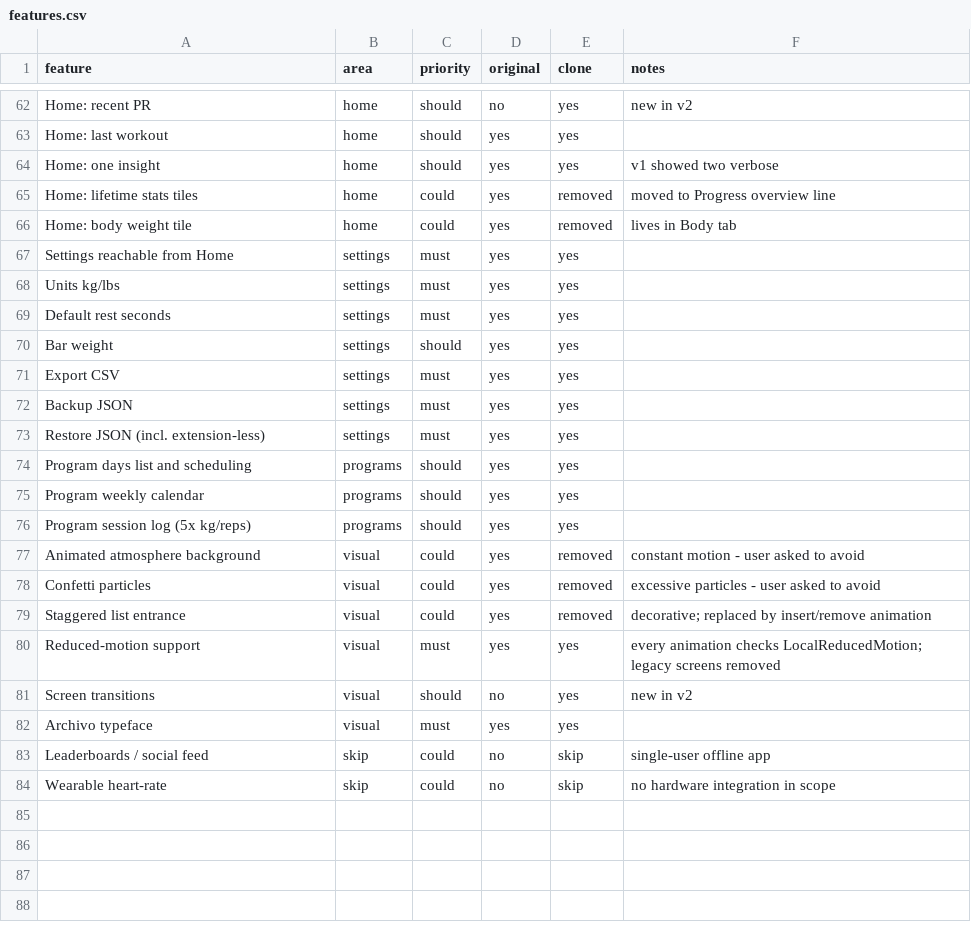
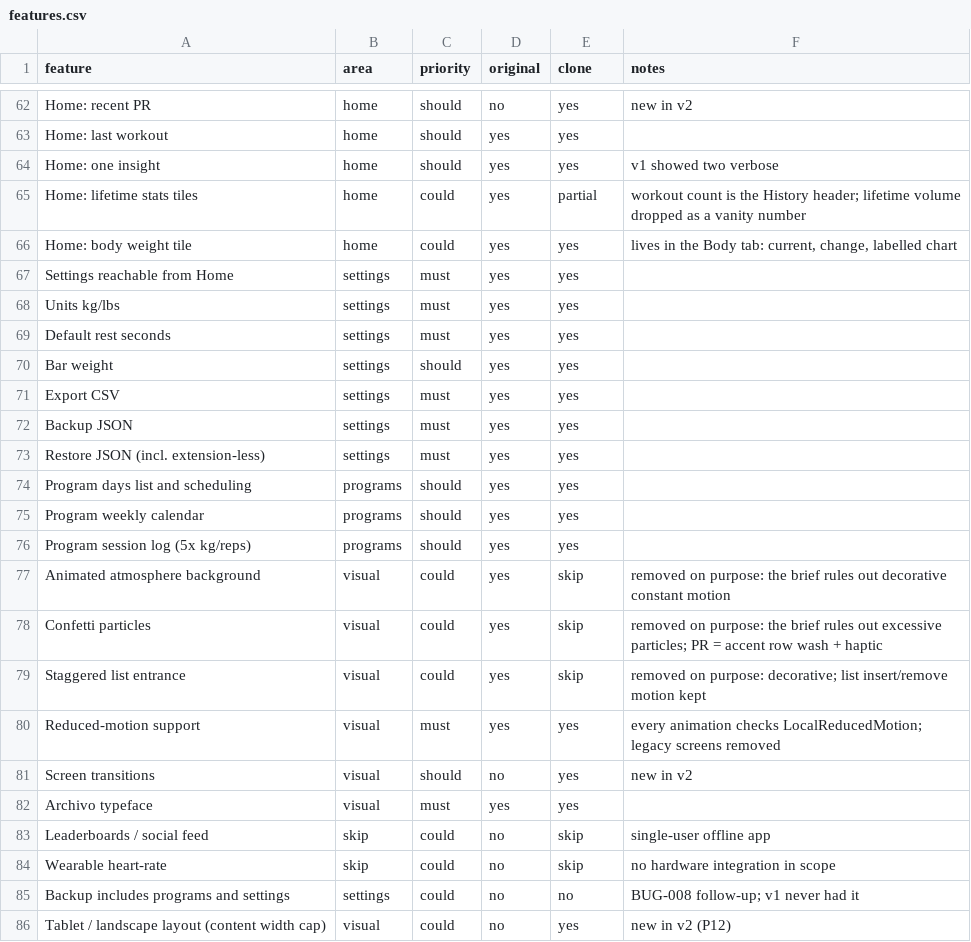
Before and after one commit to jeetkumarsingh-sudo/owl-fitness, a CSV file: replica/features.csv, drawn as a sheet; only a part is shown, gaps mark what is left out.

Commit message:
Parity report and final critique pass
- Parity 99.7 (34/34 must-haves); verdict shippable, pending the
  device-only checks
- One shared next-action wording (InsightPresenter.nextAction) on Home,
  Progress and the workout's Up next list
- Exercise detail "heaviest" shows the best set at that weight
- History rest lines only for breaks of 2+ days
- "All insights" link renamed to "Progress"
- Feature matrix: deliberate removals marked skip with reasons;
  lifetime stats honestly partial; CSV quoting fixed

```diff
--- a/replica/features.csv
+++ b/replica/features.csv
@@ -64,4 +64,4 @@ Home: last workout,home,should,yes,yes,
 Home: one insight,home,should,yes,yes,v1 showed two verbose
-Home: lifetime stats tiles,home,could,yes,removed,moved to Progress overview line
-Home: body weight tile,home,could,yes,removed,lives in Body tab
+Home: lifetime stats tiles,home,could,yes,partial,workout count is the History header; lifetime volume dropped as a vanity number
+Home: body weight tile,home,could,yes,yes,"lives in the Body tab: current, change, labelled chart"
 Settings reachable from Home,settings,must,yes,yes,
@@ -76,5 +76,5 @@ Program weekly calendar,programs,should,yes,yes,
 Program session log (5x kg/reps),programs,should,yes,yes,
-Animated atmosphere background,visual,could,yes,removed,constant motion - user asked to avoid
-Confetti particles,visual,could,yes,removed,excessive particles - user asked to avoid
-Staggered list entrance,visual,could,yes,removed,decorative; replaced by insert/remove animation
+Animated atmosphere background,visual,could,yes,skip,removed on purpose: the brief rules out decorative constant motion
+Confetti particles,visual,could,yes,skip,removed on purpose: the brief rules out excessive particles; PR = accent row wash + haptic
+Staggered list entrance,visual,could,yes,skip,removed on purpose: decorative; list insert/remove motion kept
 Reduced-motion support,visual,must,yes,yes,every animation checks LocalReducedMotion; legacy screens removed
@@ -84 +84,3 @@ Leaderboards / social feed,skip,could,no,skip,single-user offline app
 Wearable heart-rate,skip,could,no,skip,no hardware integration in scope
+Backup includes programs and settings,settings,could,no,no,BUG-008 follow-up; v1 never had it
+Tablet / landscape layout (content width cap),visual,could,no,yes,new in v2 (P12)
```
Also changed, not shown: 20 other files.
